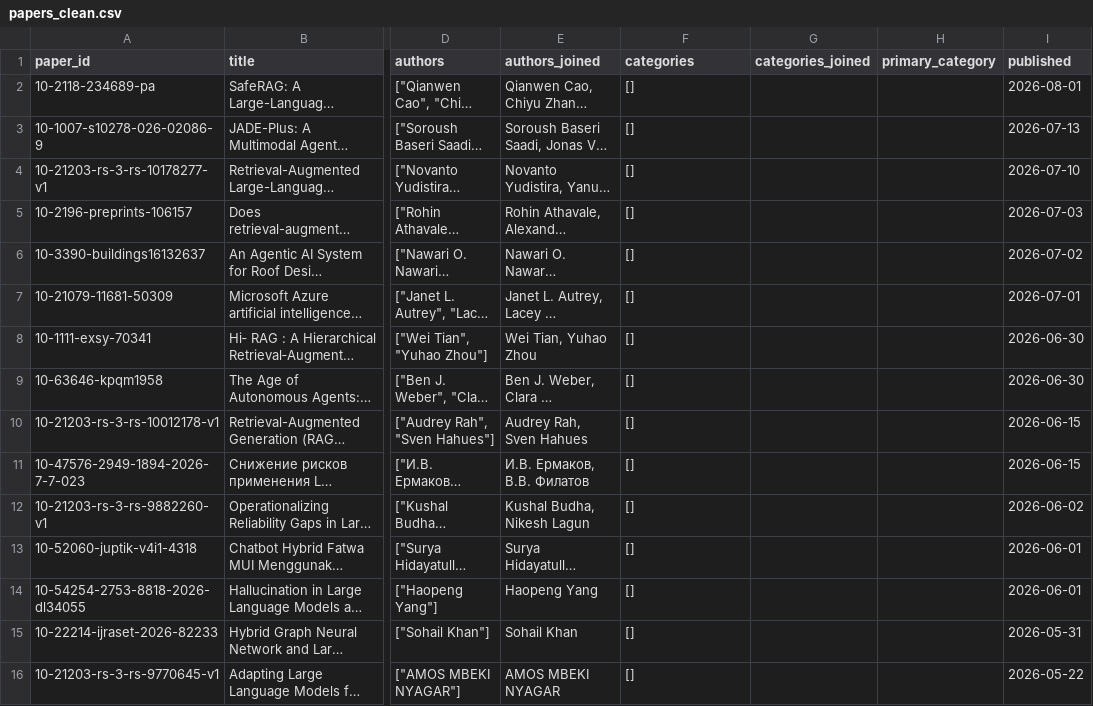
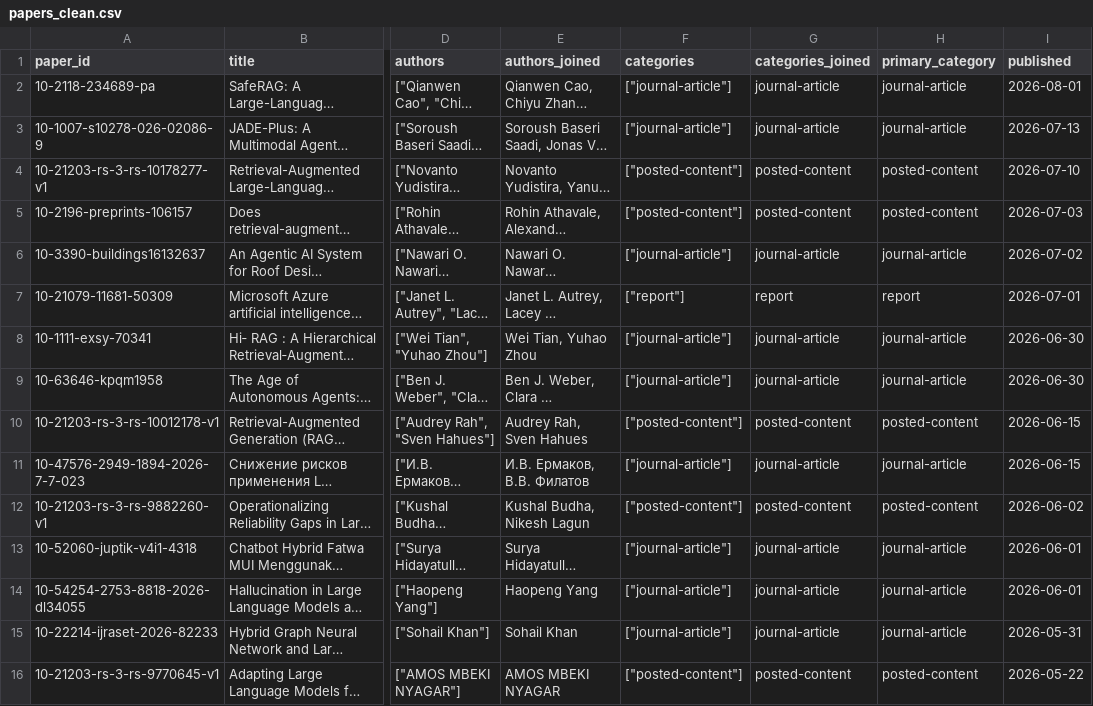
Before and after one commit to baocode2/K4_Day10_Data-Pipeline-Data-Observability-5tuat, a CSV file: data/clean/papers_clean.csv, drawn as a sheet; only a part is shown, gaps mark what is left out; long unchanged cells end in …; the diff covers the shown part only; the diff names each change by its address in the sheet, - before the commit and + after, or states it on an @@ line.

```diff
--- a/data/clean/papers_clean.csv
+++ b/data/clean/papers_clean.csv
-F2:F3 (categories): []
+F2:F3 (categories): ["journal-article"]
-G2:G3 (categories_joined): (empty)
+G2:G3 (categories_joined): journal-article
-H2:H3 (primary_category): (empty)
+H2:H3 (primary_category): journal-article
-F4:F5 (categories): []
+F4:F5 (categories): ["posted-content"]
-G4:G5 (categories_joined): (empty)
+G4:G5 (categories_joined): posted-content
-H4:H5 (primary_category): (empty)
+H4:H5 (primary_category): posted-content
-F6 (categories): []
+F6 (categories): ["journal-article"]
-G6 (categories_joined): (empty)
+G6 (categories_joined): journal-article
-H6 (primary_category): (empty)
+H6 (primary_category): journal-article
-F7 (categories): []
+F7 (categories): ["report"]
-G7 (categories_joined): (empty)
+G7 (categories_joined): report
-H7 (primary_category): (empty)
+H7 (primary_category): report
-F8:F9 (categories): []
+F8:F9 (categories): ["journal-article"]
-G8:G9 (categories_joined): (empty)
+G8:G9 (categories_joined): journal-article
-H8:H9 (primary_category): (empty)
+H8:H9 (primary_category): journal-article
-F10 (categories): []
+F10 (categories): ["posted-content"]
-G10 (categories_joined): (empty)
+G10 (categories_joined): posted-content
-H10 (primary_category): (empty)
+H10 (primary_category): posted-content
-F11 (categories): []
+F11 (categories): ["journal-article"]
-G11 (categories_joined): (empty)
+G11 (categories_joined): journal-article
-H11 (primary_category): (empty)
+H11 (primary_category): journal-article
-F12 (categories): []
+F12 (categories): ["posted-content"]
-G12 (categories_joined): (empty)
+G12 (categories_joined): posted-content
-H12 (primary_category): (empty)
+H12 (primary_category): posted-content
-F13:F15 (categories): []
+F13:F15 (categories): ["journal-article"]
-G13:G15 (categories_joined): (empty)
+G13:G15 (categories_joined): journal-article
-H13:H15 (primary_category): (empty)
+H13:H15 (primary_category): journal-article
-F16 (categories): []
+F16 (categories): ["posted-content"]
-G16 (categories_joined): (empty)
+G16 (categories_joined): posted-content
-H16 (primary_category): (empty)
+H16 (primary_category): posted-content
```
Also changed, not shown: 27 edited cells elsewhere in this file, 5 other files.
